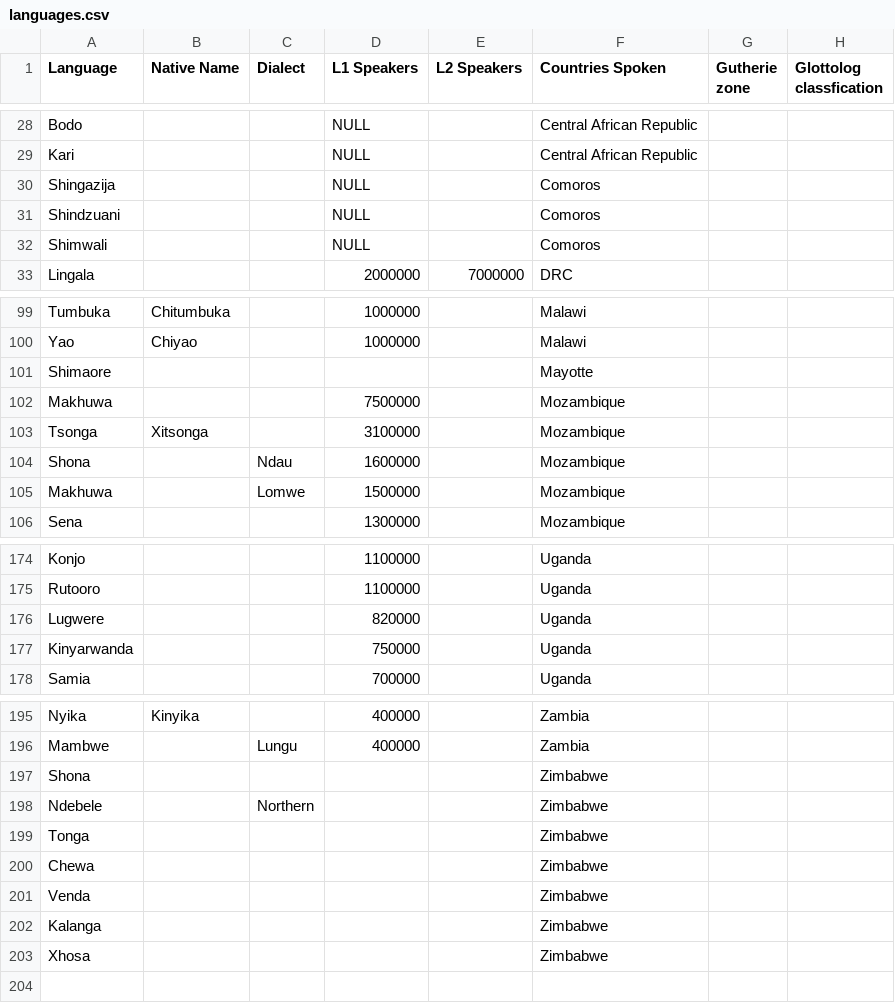
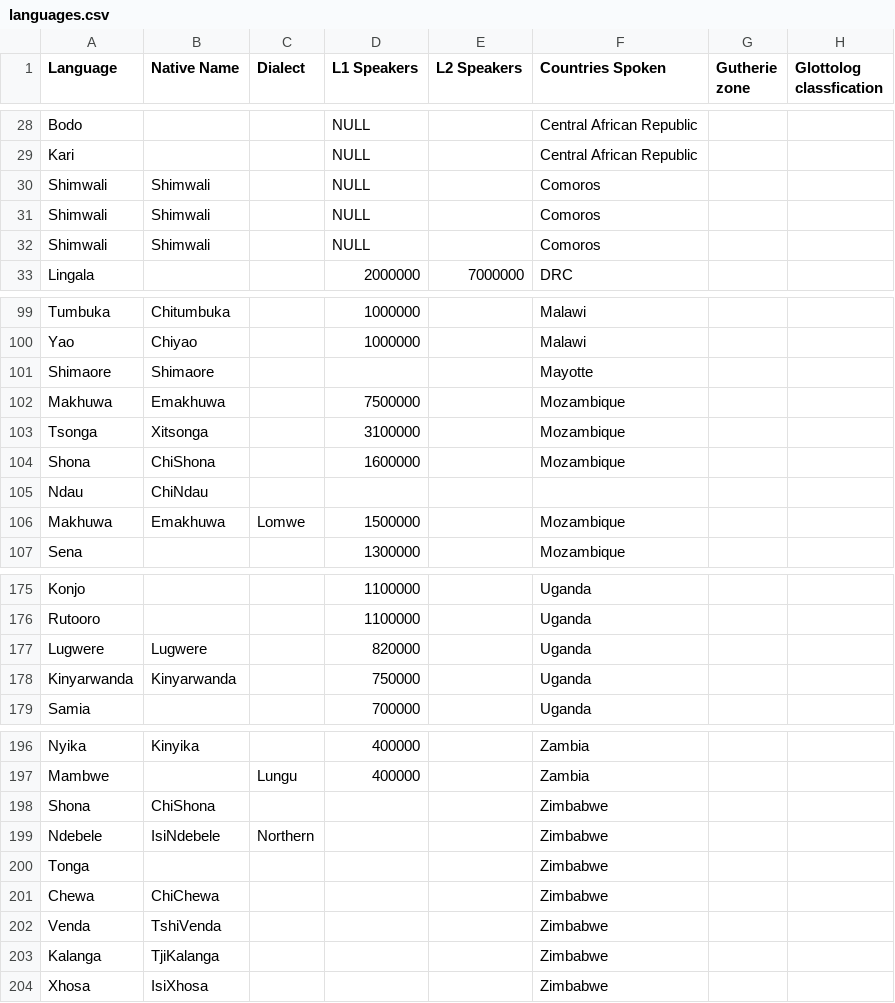
Before and after one commit to mchav/mchav.github.io, a CSV file: public/languages.csv, drawn as a sheet; only a part is shown, gaps mark what is left out; the diff covers the shown part only.

Commit message:
feat: Correct names for ndebele.

```diff
--- a/public/languages.csv
+++ b/public/languages.csv
@@ -29,5 +29,5 @@ Bodo,,,NULL,,Central African Republic,,
 Kari,,,NULL,,Central African Republic,,
-Shingazija,,,NULL,,Comoros,,
-Shindzuani,,,NULL,,Comoros,,
-Shimwali,,,NULL,,Comoros,,
+Shimwali,Shimwali,,NULL,,Comoros,,
+Shimwali,Shimwali,,NULL,,Comoros,,
+Shimwali,Shimwali,,NULL,,Comoros,,
 Lingala,,,2000000,7000000,DRC,,
@@ -100,7 +100,8 @@ Tumbuka,Chitumbuka,,1000000,,Malawi,,
 Yao,Chiyao,,1000000,,Malawi,,
-Shimaore,,,,,Mayotte,,
-Makhuwa,,,7500000,,Mozambique,,
+Shimaore,Shimaore,,,,Mayotte,,
+Makhuwa,Emakhuwa,,7500000,,Mozambique,,
 Tsonga,Xitsonga,,3100000,,Mozambique,,
-Shona,,Ndau,1600000,,Mozambique,,
-Makhuwa,,Lomwe,1500000,,Mozambique,,
+Shona,ChiShona,,1600000,,Mozambique,,
+Ndau,ChiNdau,,,,,,
+Makhuwa,Emakhuwa,Lomwe,1500000,,Mozambique,,
 Sena,,,1300000,,Mozambique,,
@@ -175,4 +176,4 @@ Konjo,,,1100000,,Uganda,,
 Rutooro,,,1100000,,Uganda,,
-Lugwere,,,820000,,Uganda,,
-Kinyarwanda,,,750000,,Uganda,,
+Lugwere,Lugwere,,820000,,Uganda,,
+Kinyarwanda,Kinyarwanda,,750000,,Uganda,,
 Samia,,,700000,,Uganda,,
@@ -196,8 +197,8 @@ Nyika,Kinyika,,400000,,Zambia,,
 Mambwe,,Lungu,400000,,Zambia,,
-Shona,,,,,Zimbabwe,,
-Ndebele,,Northern,,,Zimbabwe,,
+Shona,ChiShona,,,,Zimbabwe,,
+Ndebele,IsiNdebele,Northern,,,Zimbabwe,,
 Tonga,,,,,Zimbabwe,,
-Chewa,,,,,Zimbabwe,,
-Venda,,,,,Zimbabwe,,
-Kalanga,,,,,Zimbabwe,,
-Xhosa,,,,,Zimbabwe,,
+Chewa,ChiChewa,,,,Zimbabwe,,
+Venda,TshiVenda,,,,Zimbabwe,,
+Kalanga,TjiKalanga,,,,Zimbabwe,,
+Xhosa,IsiXhosa,,,,Zimbabwe,,
```
Also changed, not shown: 5 edited cells elsewhere in this file, 1 other file.
